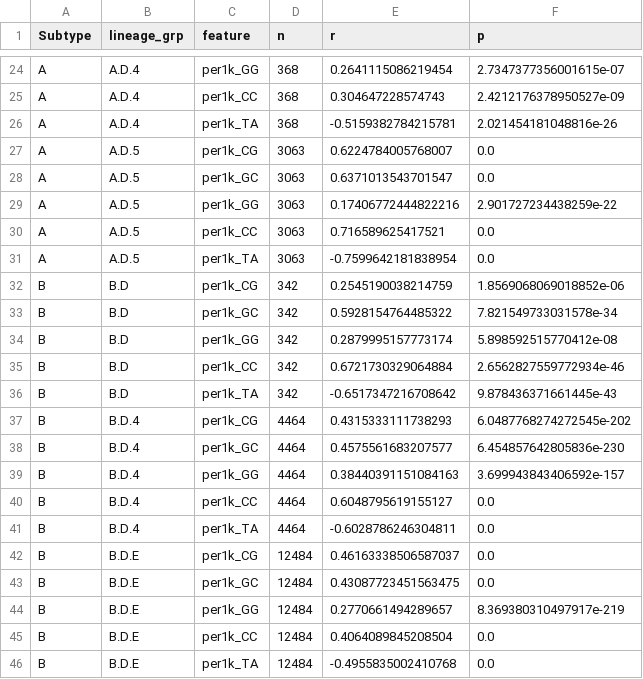
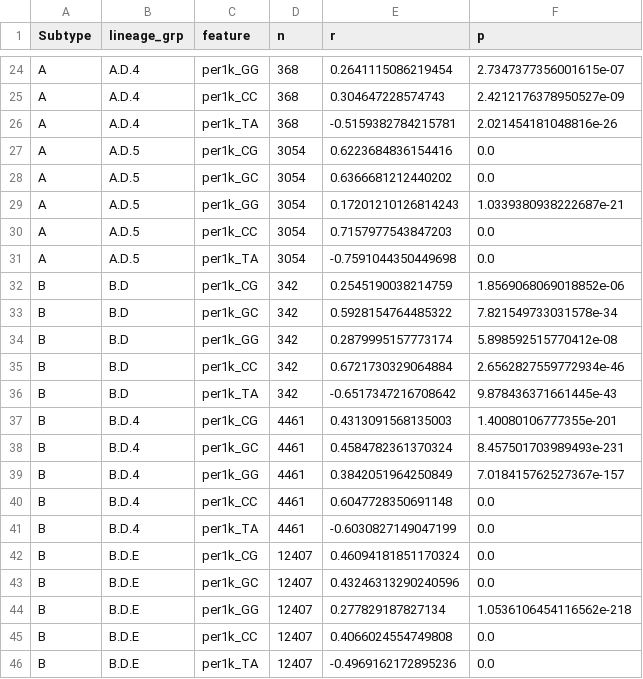
Before and after one commit to Wlimni/RSV, a TSV file: results/gc_correlation.tsv, drawn as a sheet; only a part is shown, gaps mark what is left out; the diff covers the shown part only.

```diff
--- a/results/gc_correlation.tsv
+++ b/results/gc_correlation.tsv
@@ -26,7 +26,7 @@ A	A.D.4	per1k_CC	368	0.304647228574743	2.4212176378950527e-09
 A	A.D.4	per1k_TA	368	-0.5159382784215781	2.021454181048816e-26
-A	A.D.5	per1k_CG	3063	0.6224784005768007	0.0
-A	A.D.5	per1k_GC	3063	0.6371013543701547	0.0
-A	A.D.5	per1k_GG	3063	0.17406772444822216	2.901727234438259e-22
-A	A.D.5	per1k_CC	3063	0.716589625417521	0.0
-A	A.D.5	per1k_TA	3063	-0.7599642181838954	0.0
+A	A.D.5	per1k_CG	3054	0.6223684836154416	0.0
+A	A.D.5	per1k_GC	3054	0.6366681212440202	0.0
+A	A.D.5	per1k_GG	3054	0.17201210126814243	1.0339380938222687e-21
+A	A.D.5	per1k_CC	3054	0.7157977543847203	0.0
+A	A.D.5	per1k_TA	3054	-0.7591044350449698	0.0
 B	B.D	per1k_CG	342	0.2545190038214759	1.8569068069018852e-06
@@ -36,11 +36,11 @@ B	B.D	per1k_CC	342	0.6721730329064884	2.6562827559772934e-46
 B	B.D	per1k_TA	342	-0.6517347216708642	9.878436371661445e-43
-B	B.D.4	per1k_CG	4464	0.4315333111738293	6.0487768274272545e-202
-B	B.D.4	per1k_GC	4464	0.4575561683207577	6.454857642805836e-230
-B	B.D.4	per1k_GG	4464	0.38440391151084163	3.699943843406592e-157
-B	B.D.4	per1k_CC	4464	0.6048795619155127	0.0
-B	B.D.4	per1k_TA	4464	-0.6028786246304811	0.0
-B	B.D.E	per1k_CG	12484	0.46163338506587037	0.0
-B	B.D.E	per1k_GC	12484	0.43087723451563475	0.0
-B	B.D.E	per1k_GG	12484	0.2770661494289657	8.369380310497917e-219
-B	B.D.E	per1k_CC	12484	0.4064089845208504	0.0
-B	B.D.E	per1k_TA	12484	-0.4955835002410768	0.0
+B	B.D.4	per1k_CG	4461	0.4313091568135003	1.40080106777355e-201
+B	B.D.4	per1k_GC	4461	0.4584782361370324	8.457501703989493e-231
+B	B.D.4	per1k_GG	4461	0.3842051964250849	7.018415762527367e-157
+B	B.D.4	per1k_CC	4461	0.6047728350691148	0.0
+B	B.D.4	per1k_TA	4461	-0.6030827149047199	0.0
+B	B.D.E	per1k_CG	12407	0.46094181851170324	0.0
+B	B.D.E	per1k_GC	12407	0.43246313290240596	0.0
+B	B.D.E	per1k_GG	12407	0.277829187827134	1.0536106454116562e-218
+B	B.D.E	per1k_CC	12407	0.4066024554749808	0.0
+B	B.D.E	per1k_TA	12407	-0.4969162172895236	0.0
```
Also changed, not shown: 40 edited cells elsewhere in this file, results/lineages.tsv, results/sensitivity_level4.tsv, 16 other files.
